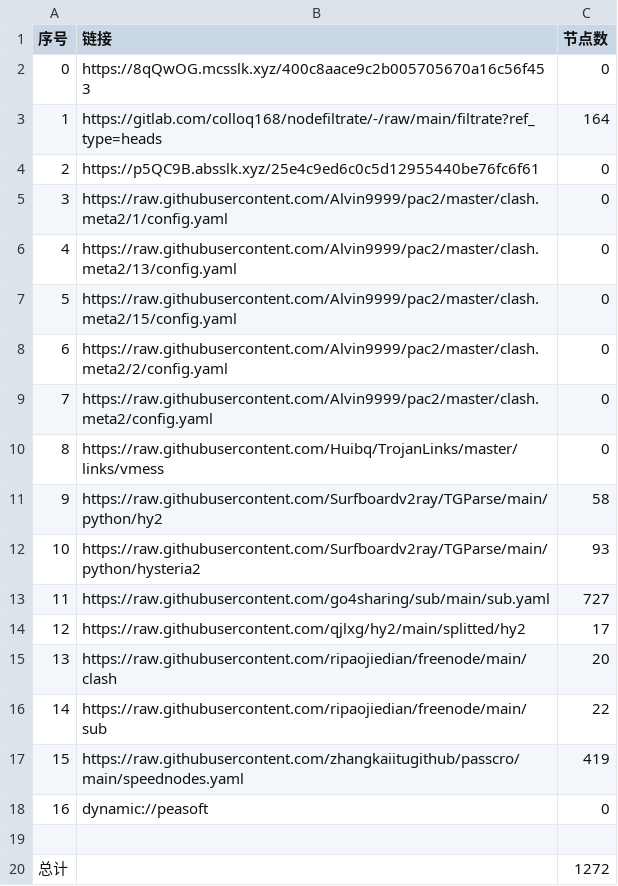
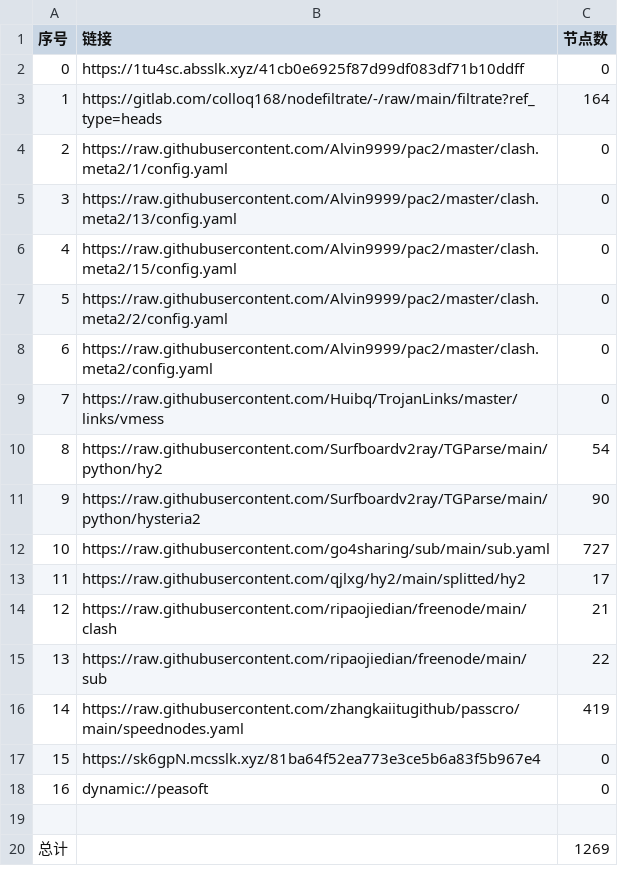
Before and after one commit to weg2025/AutoSearchPublicNodes, a CSV file: list_result.csv, drawn as a sheet; removed rows and columns are numbered as before the commit, all else as after; the diff names each change by its address in the sheet, - before the commit and + after, or states it on an @@ line.

```diff
--- a/list_result.csv
+++ b/list_result.csv
-B2 (链接): https://8qQwOG.mcsslk.xyz/400c8aace9c2b005705670a16c56f453
+B2 (链接): https://1tu4sc.absslk.xyz/41cb0e6925f87d99df083df71b10ddff
-row 4: 2 | https://p5QC9B.absslk.xyz/25e4c9ed6c0c5d12955440be76fc6f61 | 0
@@ column A (序号) renumbered between rows 4 and 16 @@
-C10 (节点数): 58
+C10 (节点数): 54
-C11 (节点数): 93
+C11 (节点数): 90
-C14 (节点数): 20
+C14 (节点数): 21
+row 17: 15 | https://sk6gpN.mcsslk.xyz/81ba64f52ea773e3ce5b6a83f5b967e4 | 0
-C20 (节点数): 1272
+C20 (节点数): 1269
```
Also changed, not shown: 29 other files.
